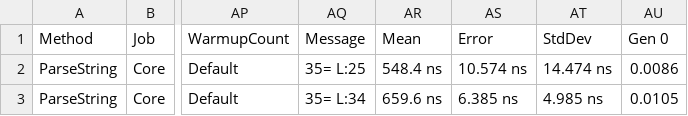
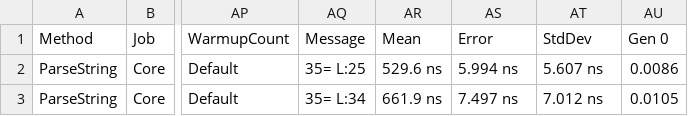
Before and after one commit to danubeDev/rapidefix, a CSV file: samples/Documentation.DocFx/benchmarks/results/RapideFixBenchmarks.TypedStringMessageParserBenchmark-report.csv, drawn as a sheet; only a part is shown, gaps mark what is left out; the diff names each change by its address in the sheet, - before the commit and + after, or states it on an @@ line.

```diff
--- a/samples/Documentation.DocFx/benchmarks/results/RapideFixBenchmarks.TypedStringMessageParserBenchmark-report.csv
+++ b/samples/Documentation.DocFx/benchmarks/results/RapideFixBenchmarks.TypedStringMessageParserBenchmark-report.csv
-AR2 (Mean): 548.4 ns
+AR2 (Mean): 529.6 ns
-AS2 (Error): 10.574 ns
+AS2 (Error): 5.994 ns
-AT2 (StdDev): 14.474 ns
+AT2 (StdDev): 5.607 ns
-AR3 (Mean): 659.6 ns
+AR3 (Mean): 661.9 ns
-AS3 (Error): 6.385 ns
+AS3 (Error): 7.497 ns
-AT3 (StdDev): 4.985 ns
+AT3 (StdDev): 7.012 ns
```
Also changed, not shown: samples/Documentation.DocFx/benchmarks/results/RapideFixBenchmarks.MessageParserBenchmark-report.csv, samples/Documentation.DocFx/benchmarks/results/RapideFixBenchmarks.TypedMessageParserBenchmark-report.csv, 25 other files.
